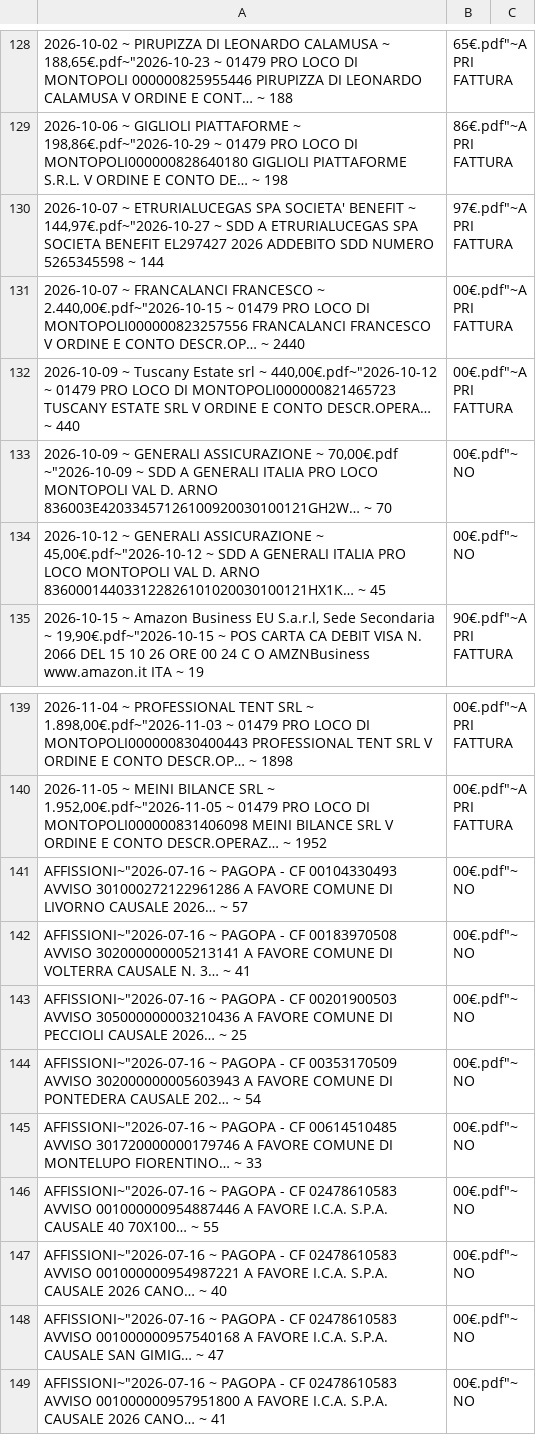
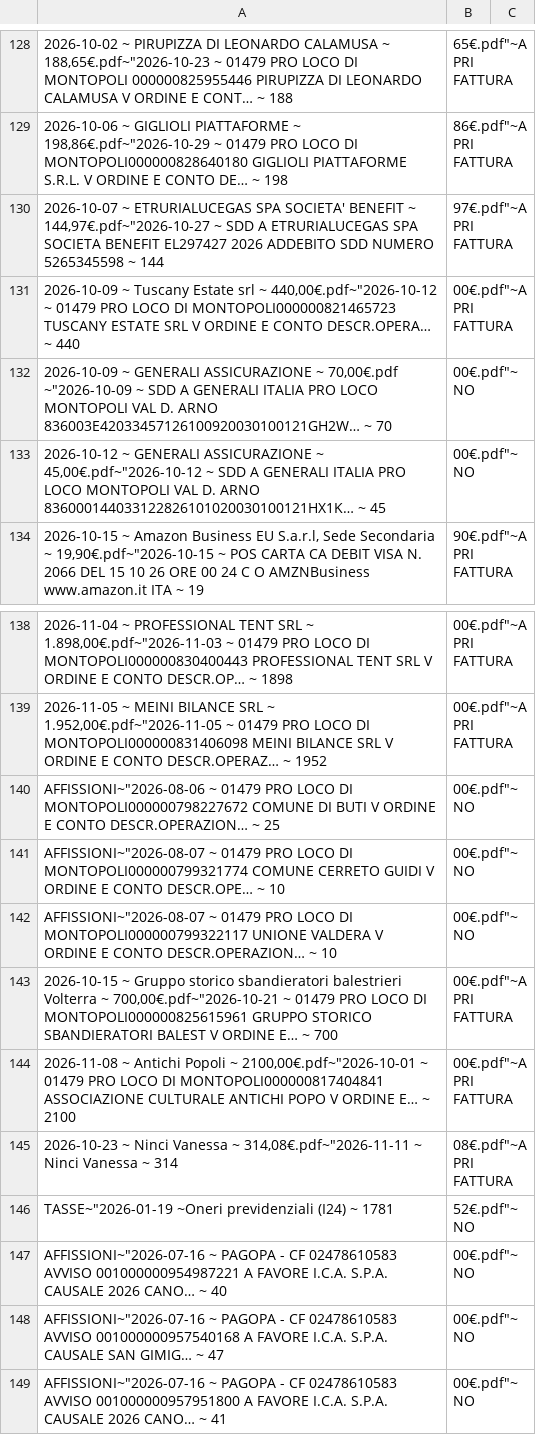
Before and after one commit to prolocomontopoli/gestione-fatture, a CSV file: elenco.csv, drawn as a sheet; only a part is shown, gaps mark what is left out; removed rows and columns are numbered as before the commit, all else as after; the diff names each change by its address in the sheet, - before the commit and + after, or states it on an @@ line.

```diff
--- a/elenco.csv
+++ b/elenco.csv
-row 131: 2026-10-07 ~ FRANCALANCI FRANCESCO ~ 2.440,00€.pdf~"2026-10-15 ~ 01479 PRO LOCO DI MONTOPOLI000000823257556 FRANCALANCI FRANCESCO V ORDINE E CONTO DESCR.OP… ~ 2440 | 00€.pdf"~APRI FATTURA
-A140: AFFISSIONI~"2026-07-16 ~ PAGOPA - CF 00104330493 AVVISO 301000272122961286 A FAVORE COMUNE DI LIVORNO CAUSALE 2026… ~ 57
+A140: AFFISSIONI~"2026-08-06 ~ 01479 PRO LOCO DI MONTOPOLI000000798227672 COMUNE DI BUTI V ORDINE E CONTO DESCR.OPERAZION… ~ 25
-row 142: AFFISSIONI~"2026-07-16 ~ PAGOPA - CF 00183970508 AVVISO 302000000005213141 A FAVORE COMUNE DI VOLTERRA CAUSALE N. 3… ~ 41 | 00€.pdf"~NO
-row 143: AFFISSIONI~"2026-07-16 ~ PAGOPA - CF 00201900503 AVVISO 305000000003210436 A FAVORE COMUNE DI PECCIOLI CAUSALE 2026… ~ 25 | 00€.pdf"~NO
-row 144: AFFISSIONI~"2026-07-16 ~ PAGOPA - CF 00353170509 AVVISO 302000000005603943 A FAVORE COMUNE DI PONTEDERA CAUSALE 202… ~ 54 | 00€.pdf"~NO
-A141: AFFISSIONI~"2026-07-16 ~ PAGOPA - CF 00614510485 AVVISO 301720000000179746 A FAVORE COMUNE DI MONTELUPO FIORENTINO… ~ 33
+A141: AFFISSIONI~"2026-08-07 ~ 01479 PRO LOCO DI MONTOPOLI000000799321774 COMUNE CERRETO GUIDI V ORDINE E CONTO DESCR.OPE… ~ 10
-A142: AFFISSIONI~"2026-07-16 ~ PAGOPA - CF 02478610583 AVVISO 001000000954887446 A FAVORE I.C.A. S.P.A. CAUSALE 40 70X100… ~ 55
+A142: AFFISSIONI~"2026-08-07 ~ 01479 PRO LOCO DI MONTOPOLI000000799322117 UNIONE VALDERA V ORDINE E CONTO DESCR.OPERAZION… ~ 10
+row 143: 2026-10-15 ~ Gruppo storico sbandieratori balestrieri Volterra ~ 700,00€.pdf~"2026-10-21 ~ 01479 PRO LOCO DI MONTOPOLI000000825615961 GRUPPO STORICO SBANDIERATORI BALEST V ORDINE E… ~ 700 | 00€.pdf"~APRI FATTURA
+row 144: 2026-11-08 ~ Antichi Popoli ~ 2100,00€.pdf~"2026-10-01 ~ 01479 PRO LOCO DI MONTOPOLI000000817404841 ASSOCIAZIONE CULTURALE ANTICHI POPO V ORDINE E… ~ 2100 | 00€.pdf"~APRI FATTURA
+row 145: 2026-10-23 ~ Ninci Vanessa ~ 314,08€.pdf~"2026-11-11 ~ Ninci Vanessa ~ 314 | 08€.pdf"~APRI FATTURA
+row 146: TASSE~"2026-01-19 ~Oneri previdenziali (I24) ~ 1781 | 52€.pdf"~NO
```
Also changed, not shown: ricevute/catalogo_pdf.csv, 55 other files.
